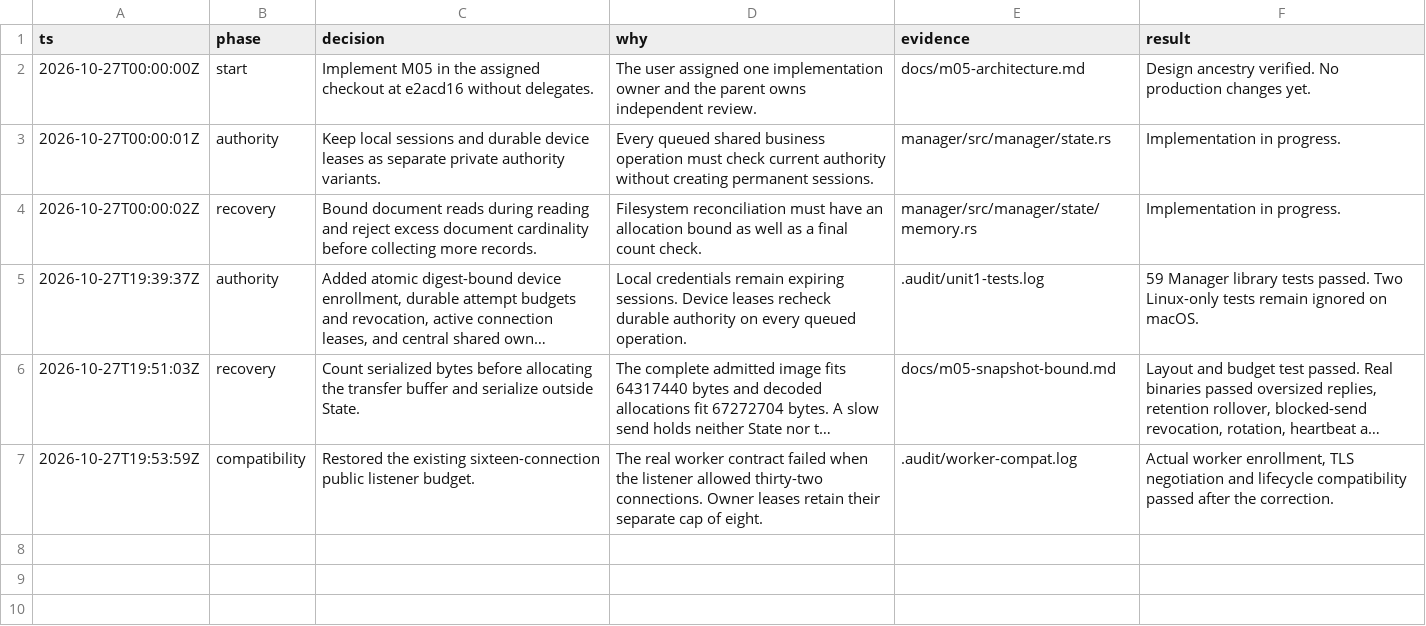
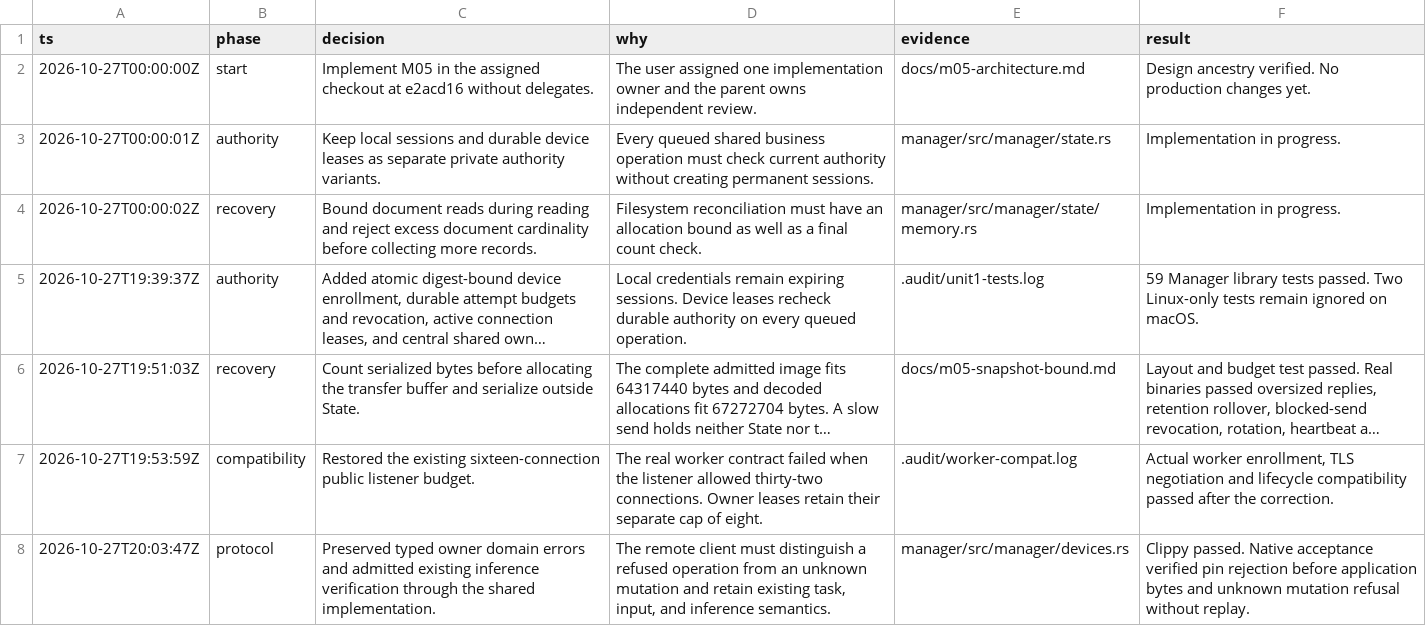
Before and after one commit to ImNallen/Botstral, a TSV file: docs/m05-decisions.tsv, drawn as a sheet; long unchanged cells end in …; the diff names each change by its address in the sheet, - before the commit and + after, or states it on an @@ line.

Commit message:
Preserve owner domain errors and inference verification semantics

```diff
--- a/docs/m05-decisions.tsv
+++ b/docs/m05-decisions.tsv
+row 8: 2026-10-27T20:03:47Z | protocol | Preserved typed owner domain errors and admitted existing inference verification through the shared implementation. | The remote client must distinguish a refused operation from an unknown mutation and retain existing task, input, and inference semantics. | manager/src/manager/devices.rs | Clippy passed. Native acceptance verified pin rejection before application bytes and unknown mutation refusal without replay.
```
Also changed, not shown: 8 other files.
